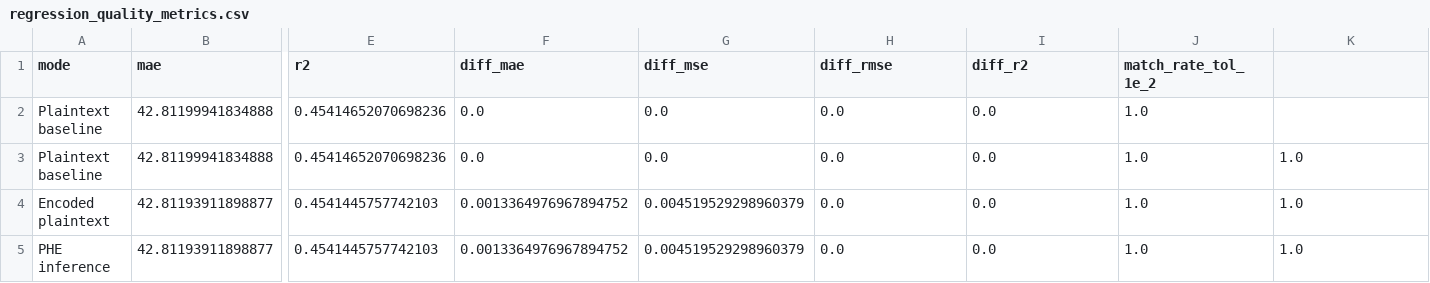
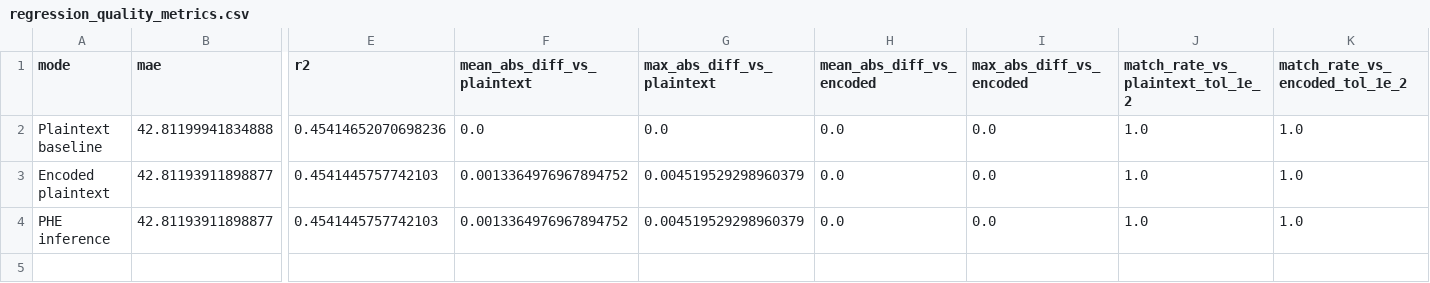
Before and after one commit to oNovalSliveDNo/secure-ml-inference, a CSV file: results/tables/regression_quality_metrics.csv, drawn as a sheet; only a part is shown, gaps mark what is left out; rows hold the shown columns only; the diff names each change by its address in the sheet, - before the commit and + after, or states it on an @@ line.

```diff
--- a/results/tables/regression_quality_metrics.csv
+++ b/results/tables/regression_quality_metrics.csv
-F1: diff_mae
+F1: mean_abs_diff_vs_plaintext
-G1: diff_mse
+G1: max_abs_diff_vs_plaintext
-H1: diff_rmse
+H1: mean_abs_diff_vs_encoded
-I1: diff_r2
+I1: max_abs_diff_vs_encoded
-J1: match_rate_tol_1e_2
+J1: match_rate_vs_plaintext_tol_1e_2
-K1: (empty)
+K1: match_rate_vs_encoded_tol_1e_2
-row 2: Plaintext baseline | 42.81199941834888 | 0.45414652070698236 | 0.0 | 0.0 | 0.0 | 0.0 | 1.0
```
Also changed, not shown: results/tables/dataset_benchmark_metrics.csv, results/tables/feature_scaling_metrics.csv, 10 other files.
